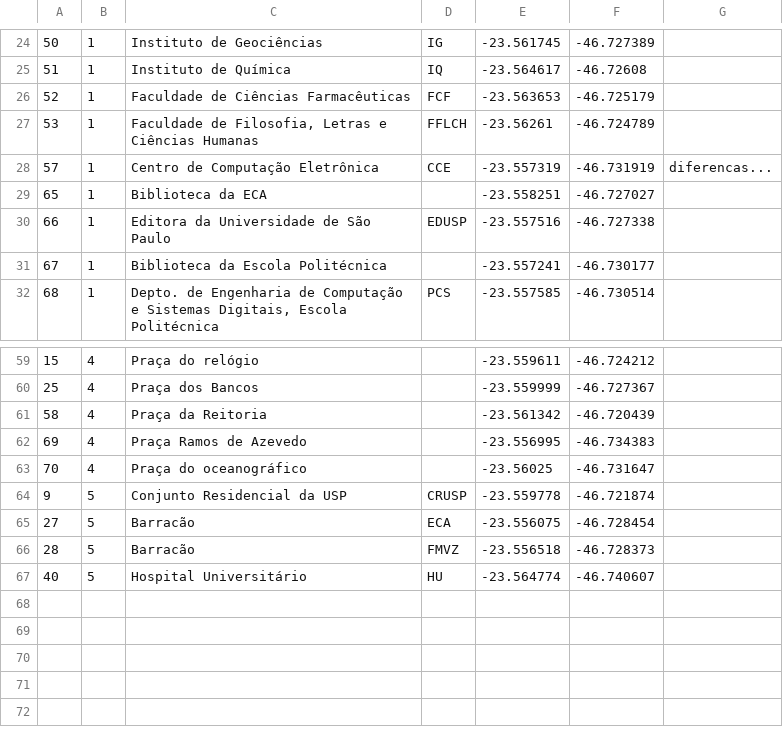
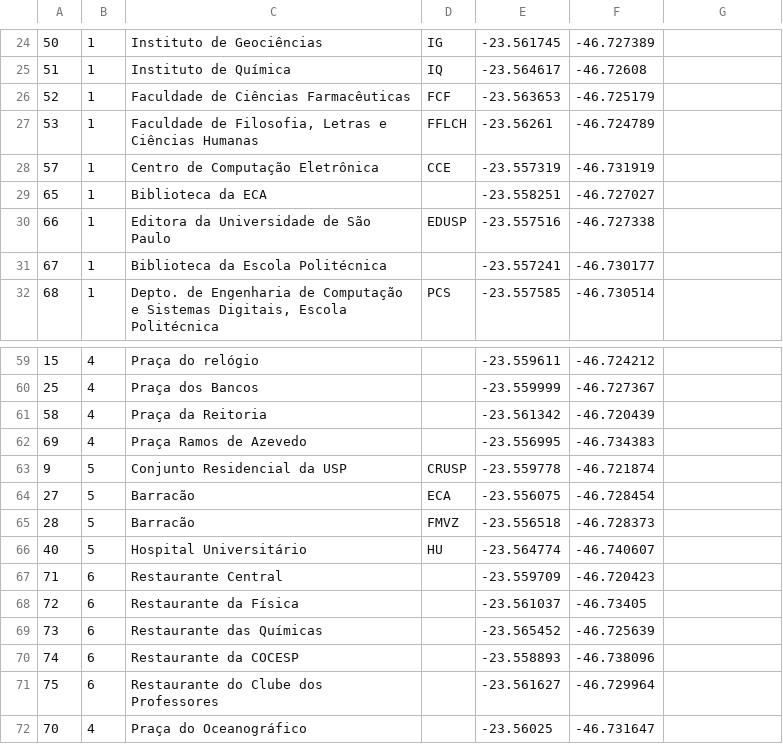
Before and after one commit to tfmend/AndroidUSP, a CSV file: assets/geopoints.csv, drawn as a sheet; only a part is shown, gaps mark what is left out.

Commit message:
Added Overlays to restaurants

```diff
--- a/assets/geopoints.csv
+++ b/assets/geopoints.csv
@@ -27,3 +27,3 @@
 53;1;Faculdade de Filosofia, Letras e Ciências Humanas;FFLCH;-23.56261;-46.724789;
-57;1;Centro de Computação Eletrônica;CCE;-23.557319;-46.731919;diferencas...
+57;1;Centro de Computação Eletrônica;CCE;-23.557319;-46.731919;
 65;1;Biblioteca da ECA;;-23.558251;-46.727027;
@@ -62,3 +62,2 @@
 69;4;Praça Ramos de Azevedo;;-23.556995;-46.734383;
-70;4;Praça do oceanográfico;;-23.56025;-46.731647;
 9;5;Conjunto Residencial da USP;CRUSP;-23.559778;-46.721874;
@@ -67 +66,7 @@
 40;5;Hospital Universitário;HU;-23.564774;-46.740607;
+71;6;Restaurante Central;;-23.559709;-46.720423;
+72;6;Restaurante da Física;;-23.561037;-46.73405;
+73;6;Restaurante das Químicas;;-23.565452;-46.725639;
+74;6;Restaurante da COCESP;;-23.558893;-46.738096;
+75;6;Restaurante do Clube dos Professores;;-23.561627;-46.729964;
+70;4;Praça do Oceanográfico;;-23.56025;-46.731647;
```
Also changed, not shown: 2 other files.
